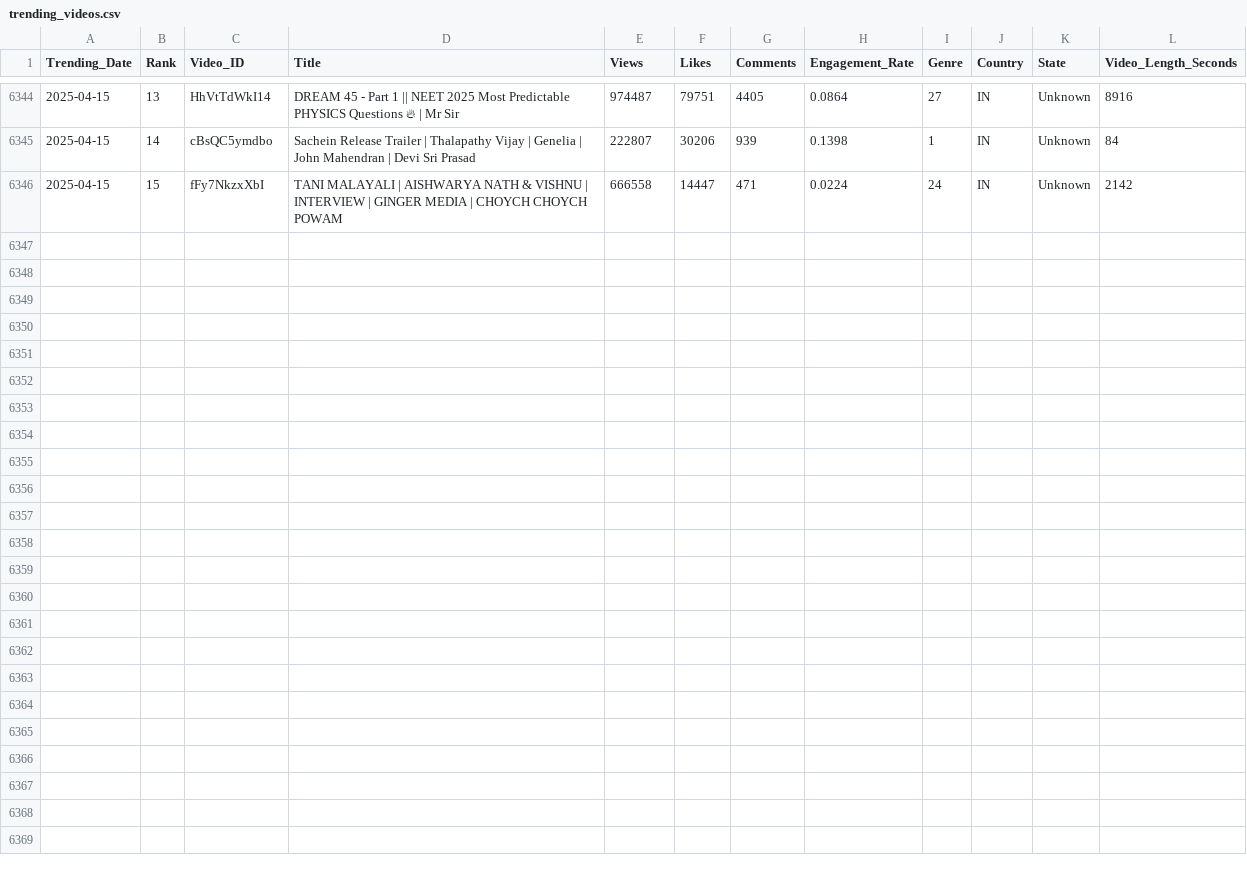
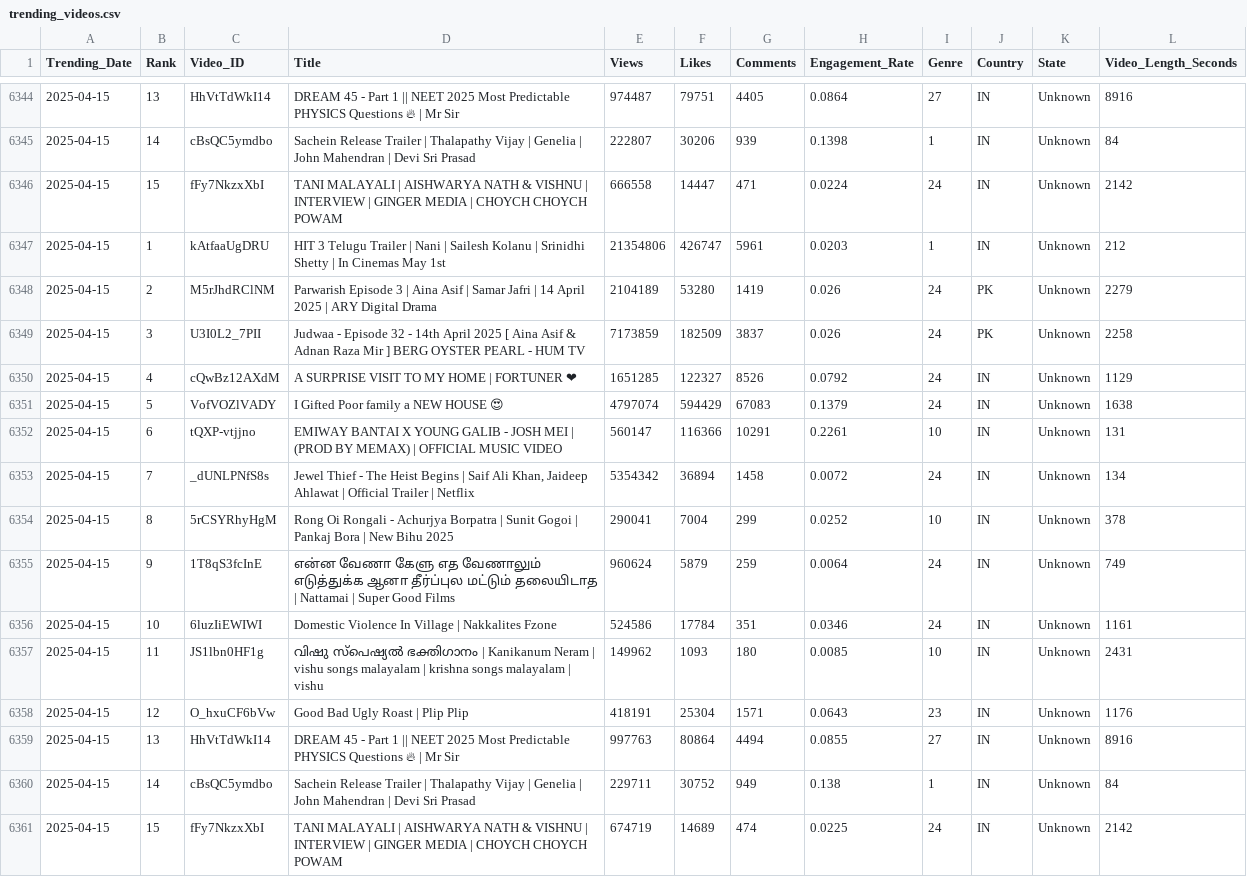
Before and after one commit to Sugesh-Raj/youtube-trend-analysis, a CSV file: trending_videos.csv, drawn as a sheet; only a part is shown, gaps mark what is left out; the diff names each change by its address in the sheet, - before the commit and + after, or states it on an @@ line.

```diff
--- a/trending_videos.csv
+++ b/trending_videos.csv
+row 6347: 2025-04-15 | 1 | kAtfaaUgDRU | HIT 3 Telugu Trailer | Nani | Sailesh Kolanu | Srinidhi Shetty | In Cinemas May 1st | 21354806 | 426747 | 5961 | 0.0203 | 1 | IN | Unknown | 212
+row 6348: 2025-04-15 | 2 | M5rJhdRClNM | Parwarish Episode 3 | Aina Asif | Samar Jafri | 14 April 2025 | ARY Digital Drama | 2104189 | 53280 | 1419 | 0.026 | 24 | PK | Unknown | 2279
+row 6349: 2025-04-15 | 3 | U3I0L2_7PII | Judwaa - Episode 32 - 14th April 2025 [ Aina Asif & Adnan Raza Mir ] BERG OYSTER PEARL - HUM TV | 7173859 | 182509 | 3837 | 0.026 | 24 | PK | Unknown | 2258
+row 6350: 2025-04-15 | 4 | cQwBz12AXdM | A SURPRISE VISIT TO MY HOME | FORTUNER ❤ | 1651285 | 122327 | 8526 | 0.0792 | 24 | IN | Unknown | 1129
+row 6351: 2025-04-15 | 5 | VofVOZlVADY | I Gifted Poor family a NEW HOUSE 😍 | 4797074 | 594429 | 67083 | 0.1379 | 24 | IN | Unknown | 1638
+row 6352: 2025-04-15 | 6 | tQXP-vtjjno | EMIWAY BANTAI X YOUNG GALIB - JOSH MEI | (PROD BY MEMAX) | OFFICIAL MUSIC VIDEO | 560147 | 116366 | 10291 | 0.2261 | 10 | IN | Unknown | 131
+row 6353: 2025-04-15 | 7 | _dUNLPNfS8s | Jewel Thief - The Heist Begins | Saif Ali Khan, Jaideep Ahlawat | Official Trailer | Netflix | 5354342 | 36894 | 1458 | 0.0072 | 24 | IN | Unknown | 134
+row 6354: 2025-04-15 | 8 | 5rCSYRhyHgM | Rong Oi Rongali - Achurjya Borpatra | Sunit Gogoi | Pankaj Bora | New Bihu 2025 | 290041 | 7004 | 299 | 0.0252 | 10 | IN | Unknown | 378
+row 6355: 2025-04-15 | 9 | 1T8qS3fcInE | என்ன வேணா கேளு எத வேணாலும் எடுத்துக்க ஆனா தீர்ப்புல மட்டும் தலையிடாத | Nattamai | Super Good Films | 960624 | 5879 | 259 | 0.0064 | 24 | IN | Unknown | 749
+row 6356: 2025-04-15 | 10 | 6luzIiEWIWI | Domestic Violence In Village | Nakkalites Fzone | 524586 | 17784 | 351 | 0.0346 | 24 | IN | Unknown | 1161
+row 6357: 2025-04-15 | 11 | JS1lbn0HF1g | വിഷു സ്പെഷ്യൽ ഭക്തിഗാനം | Kanikanum Neram | vishu songs malayalam | krishna songs malayalam | vishu | 149962 | 1093 | 180 | 0.0085 | 10 | IN | Unknown | 2431
+row 6358: 2025-04-15 | 12 | O_hxuCF6bVw | Good Bad Ugly Roast | Plip Plip | 418191 | 25304 | 1571 | 0.0643 | 23 | IN | Unknown | 1176
+row 6359: 2025-04-15 | 13 | HhVtTdWkI14 | DREAM 45 - Part 1 || NEET 2025 Most Predictable PHYSICS Questions 🔥 | Mr Sir | 997763 | 80864 | 4494 | 0.0855 | 27 | IN | Unknown | 8916
+row 6360: 2025-04-15 | 14 | cBsQC5ymdbo | Sachein Release Trailer | Thalapathy Vijay | Genelia | John Mahendran | Devi Sri Prasad | 229711 | 30752 | 949 | 0.138 | 1 | IN | Unknown | 84
+row 6361: 2025-04-15 | 15 | fFy7NkzxXbI | TANI MALAYALI | AISHWARYA NATH & VISHNU | INTERVIEW | GINGER MEDIA | CHOYCH CHOYCH POWAM | 674719 | 14689 | 474 | 0.0225 | 24 | IN | Unknown | 2142
```
